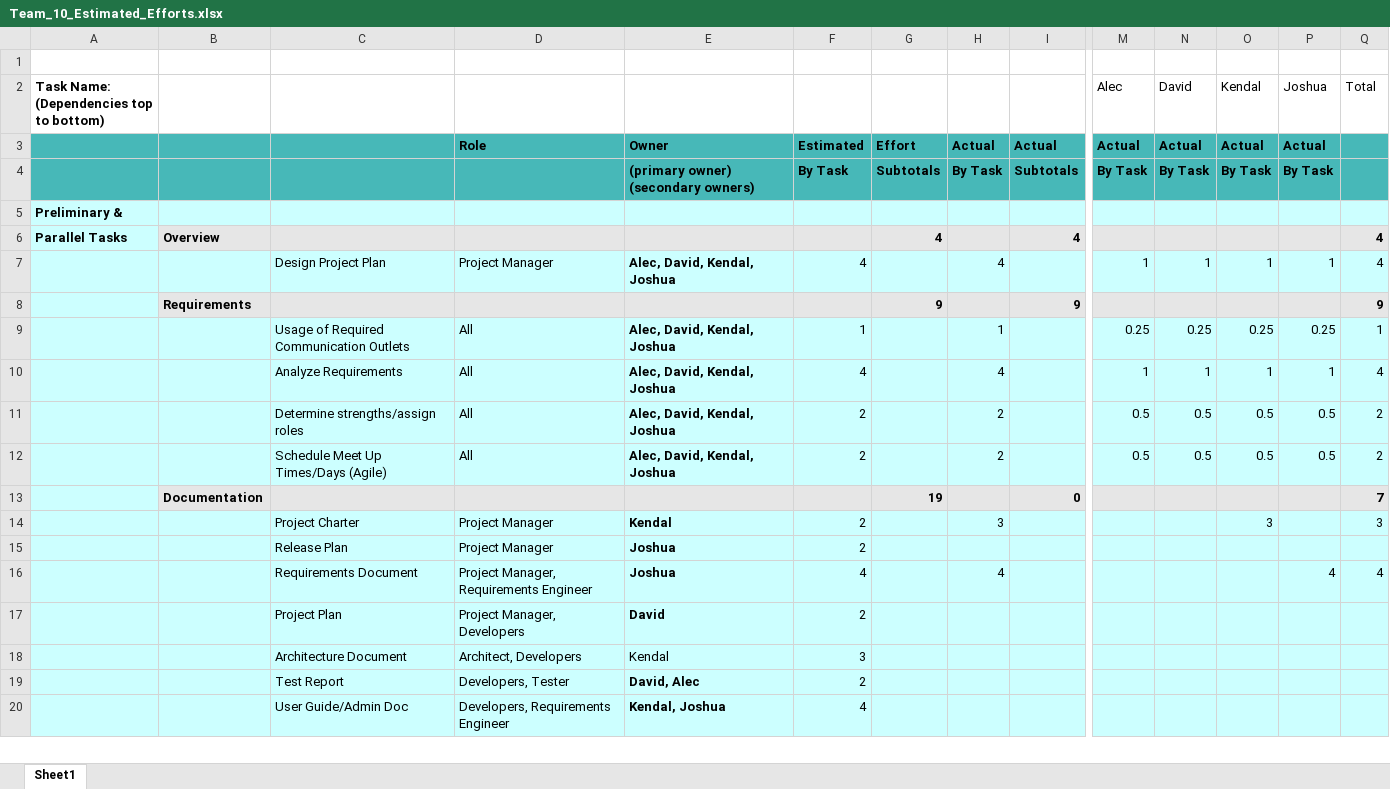
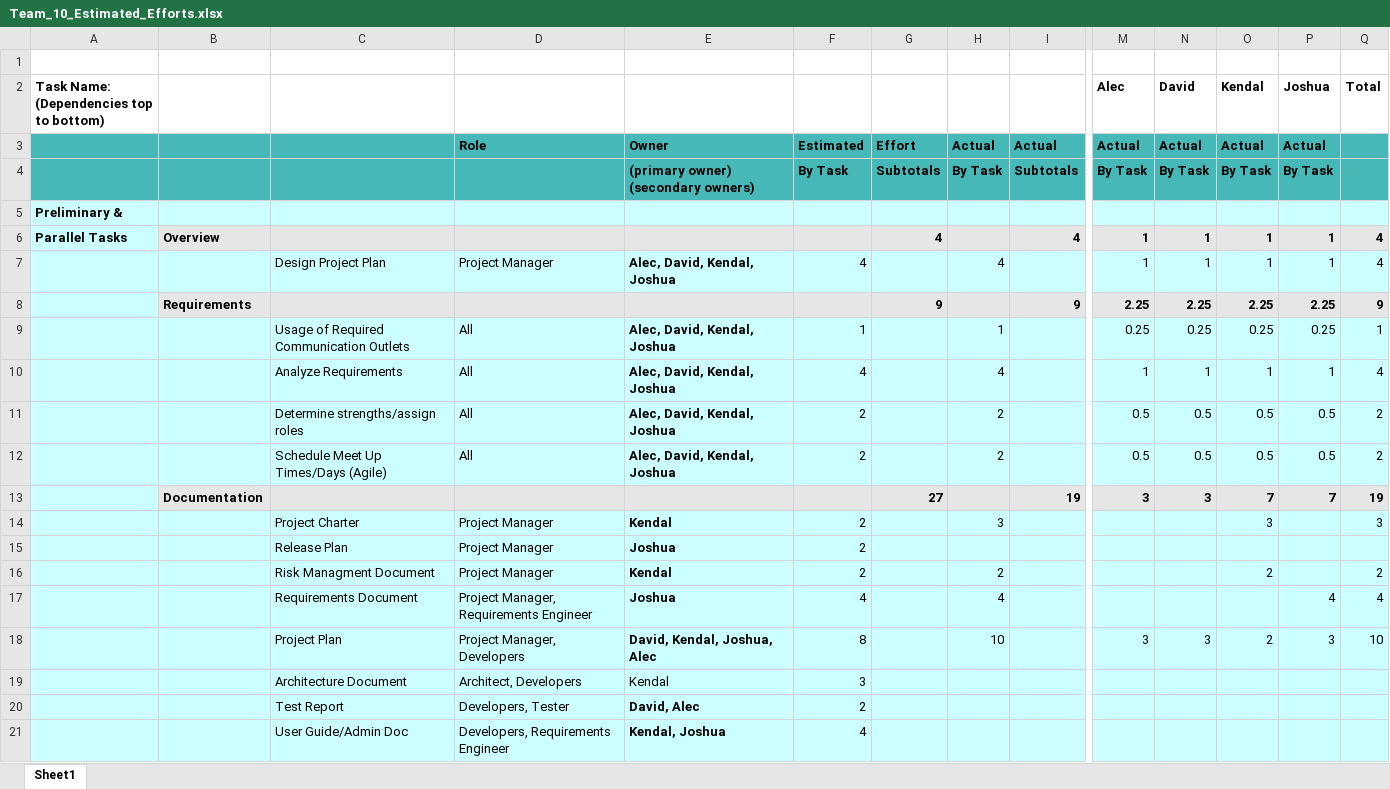
Before and after one commit to umkc-cs-451-2020-spring/semester-project-group-10, an Excel workbook: Team_10_Estimated_Efforts.xlsx, sheet Sheet1, drawn as a sheet; only a part is shown, gaps mark what is left out; values as stored, in another font and other column widths than the file's, no borders; charts and pictures not drawn; removed rows and columns are numbered as before the commit, all else as after; rows hold the shown columns only; the diff covers the shown part only; the diff names each change by its address in the sheet, - before the commit and + after, or states it on an @@ line.

Commit message:
Add files via upload

```diff
--- a/Team_10_Estimated_Efforts.xlsx (sheet Sheet1)
+++ b/Team_10_Estimated_Efforts.xlsx (sheet Sheet1)
-M2:Q2 bold: off
+M2:Q2 bold: on
-M6 (Alec): (empty)
+M6 (Alec): 1
-N6 (David): (empty)
+N6 (David): 1
-O6 (Kendal): (empty)
+O6 (Kendal): 1
-P6 (Joshua): (empty)
+P6 (Joshua): 1
-M8 (Alec): (empty)
+M8 (Alec): 2.25
-N8 (David): (empty)
+N8 (David): 2.25
-O8 (Kendal): (empty)
+O8 (Kendal): 2.25
-P8 (Joshua): (empty)
+P8 (Joshua): 2.25
-row 13:  | Documentation |  |  |  |  | 19 |  | 0 |  |  |  |  | 7
+row 13:  | Documentation |  |  |  |  | 27 |  | 19 | 3 | 3 | 7 | 7 | 19
+row 16:  |  | Risk Managment Document | Project Manager | Kendal | 2 |  | 2 |  |  |  | 2 |  | 2
-row 17:  |  | Project Plan | Project Manager, Developers | David | 2
+row 18:  |  | Project Plan | Project Manager, Developers | David, Kendal, Joshua, Alec | 8 |  | 10 |  | 3 | 3 | 2 | 3 | 10
```
Also changed, not shown: 102 added rows, 25 removed rows, 2 moved rows, 18 edited cells and cell formats elsewhere in this sheet.
